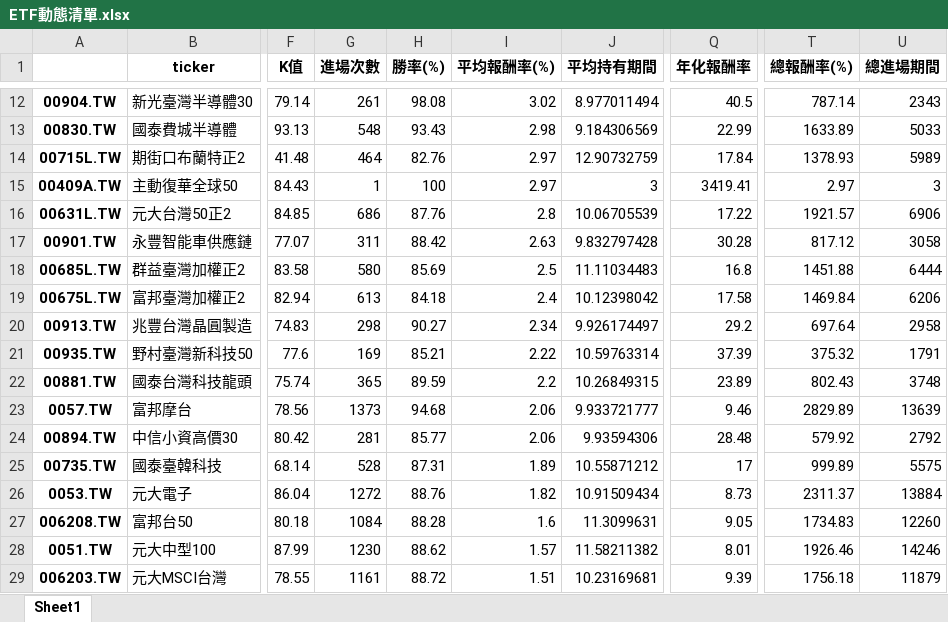
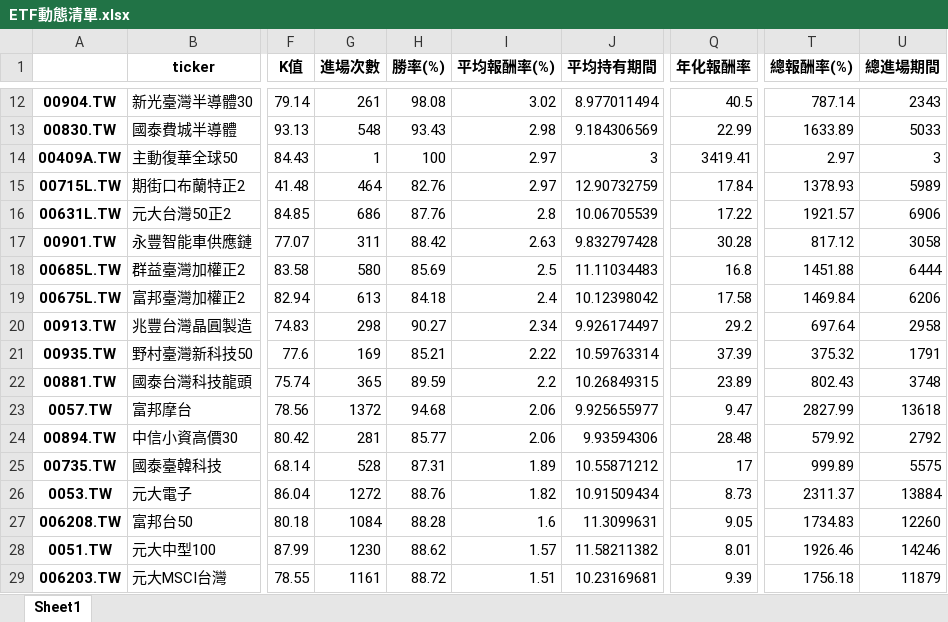
Before and after one commit to asura4code/Select_ETF, an Excel workbook: ETF動態清單.xlsx, sheet Sheet1, drawn as a sheet; only a part is shown, gaps mark what is left out; values as stored, in another font and other column widths than the file's, no borders; the diff names each change by its address in the sheet, - before the commit and + after, or states it on an @@ line.

```diff
--- a/ETF動態清單.xlsx (sheet Sheet1)
+++ b/ETF動態清單.xlsx (sheet Sheet1)
@@ row 15 moved to row 14: 00409A.TW @@
-G23 (進場次數): 1373
+G23 (進場次數): 1372
-J23 (平均持有期間): 9.933721777
+J23 (平均持有期間): 9.925655977
-Q23 (年化報酬率): 9.46
+Q23 (年化報酬率): 9.47
-T23 (總報酬率(%)): 2829.89
+T23 (總報酬率(%)): 2827.99
-U23 (總進場期間): 13639
+U23 (總進場期間): 13618
```
